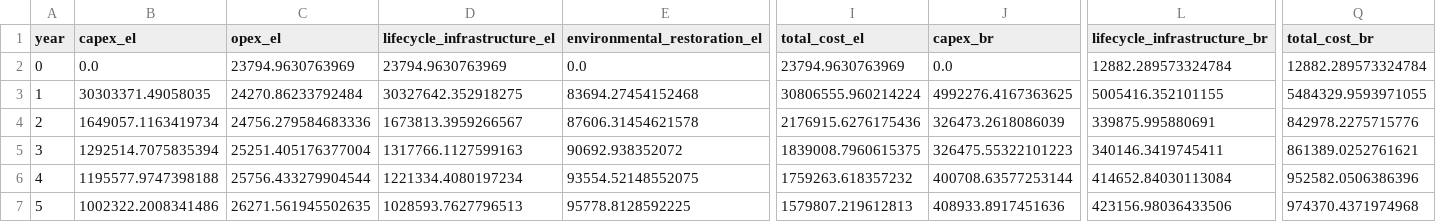
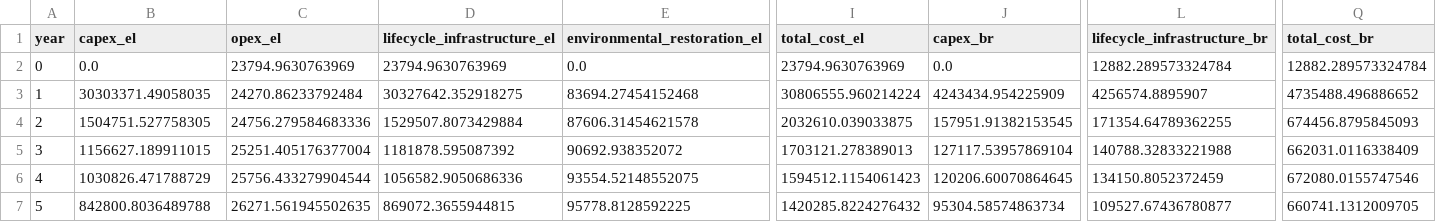
Before and after one commit to narslab/project-groundwork, a CSV file: results/outcomes/Cost/Analyze result/cost-analyze-result-S10.csv, drawn as a sheet; only a part is shown, gaps mark what is left out; the diff covers the shown part only; the diff names each change by its address in the sheet, - before the commit and + after, or states it on an @@ line.

```diff
--- a/results/outcomes/Cost/Analyze result/cost-analyze-result-S10.csv
+++ b/results/outcomes/Cost/Analyze result/cost-analyze-result-S10.csv
-J3 (capex_br): 4992276.4167363625
+J3 (capex_br): 4243434.954225909
-L3 (lifecycle_infrastructure_br): 5005416.352101155
+L3 (lifecycle_infrastructure_br): 4256574.8895907
-Q3 (total_cost_br): 5484329.9593971055
+Q3 (total_cost_br): 4735488.496886652
-B4 (capex_el): 1649057.1163419734
+B4 (capex_el): 1504751.527758305
-D4 (lifecycle_infrastructure_el): 1673813.3959266567
+D4 (lifecycle_infrastructure_el): 1529507.8073429884
-I4 (total_cost_el): 2176915.6276175436
+I4 (total_cost_el): 2032610.039033875
-J4 (capex_br): 326473.2618086039
+J4 (capex_br): 157951.91382153545
-L4 (lifecycle_infrastructure_br): 339875.995880691
+L4 (lifecycle_infrastructure_br): 171354.64789362255
-Q4 (total_cost_br): 842978.2275715776
+Q4 (total_cost_br): 674456.8795845093
-B5 (capex_el): 1292514.7075835394
+B5 (capex_el): 1156627.189911015
-D5 (lifecycle_infrastructure_el): 1317766.1127599163
+D5 (lifecycle_infrastructure_el): 1181878.595087392
-I5 (total_cost_el): 1839008.7960615375
+I5 (total_cost_el): 1703121.278389013
-J5 (capex_br): 326475.55322101223
+J5 (capex_br): 127117.53957869104
-L5 (lifecycle_infrastructure_br): 340146.3419745411
+L5 (lifecycle_infrastructure_br): 140788.32833221988
-Q5 (total_cost_br): 861389.0252761621
+Q5 (total_cost_br): 662031.0116338409
-B6 (capex_el): 1195577.9747398188
+B6 (capex_el): 1030826.471788729
-D6 (lifecycle_infrastructure_el): 1221334.4080197234
+D6 (lifecycle_infrastructure_el): 1056582.9050686336
-I6 (total_cost_el): 1759263.618357232
+I6 (total_cost_el): 1594512.1154061423
-J6 (capex_br): 400708.63577253144
+J6 (capex_br): 120206.60070864645
-L6 (lifecycle_infrastructure_br): 414652.84030113084
+L6 (lifecycle_infrastructure_br): 134150.8052372459
-Q6 (total_cost_br): 952582.0506386396
+Q6 (total_cost_br): 672080.0155747546
-B7 (capex_el): 1002322.2008341486
+B7 (capex_el): 842800.8036489788
-D7 (lifecycle_infrastructure_el): 1028593.7627796513
+D7 (lifecycle_infrastructure_el): 869072.3655944815
-I7 (total_cost_el): 1579807.219612813
+I7 (total_cost_el): 1420285.8224276432
-J7 (capex_br): 408933.8917451636
+J7 (capex_br): 95304.58574863734
-L7 (lifecycle_infrastructure_br): 423156.98036433506
+L7 (lifecycle_infrastructure_br): 109527.67436780877
-Q7 (total_cost_br): 974370.4371974968
+Q7 (total_cost_br): 660741.1312009705
```
Also changed, not shown: 150 edited cells elsewhere in this file, results/outcomes/Cost/Analyze result/ npv_cost.csv, results/outcomes/Cost/Analyze result/cost-analyze-result-S11.csv, 40 other files.
